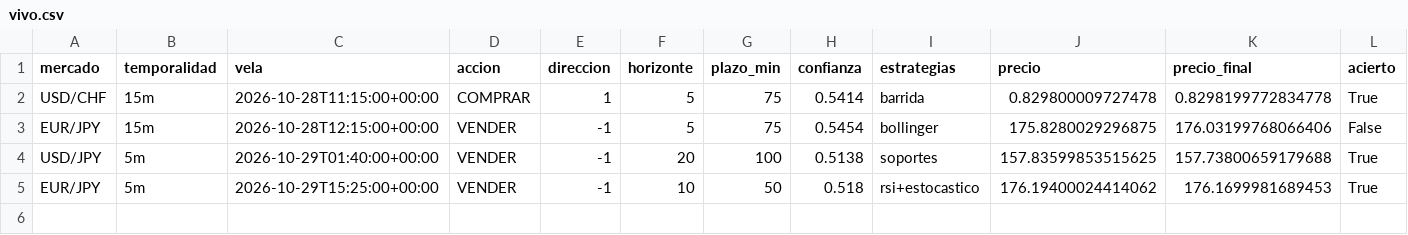
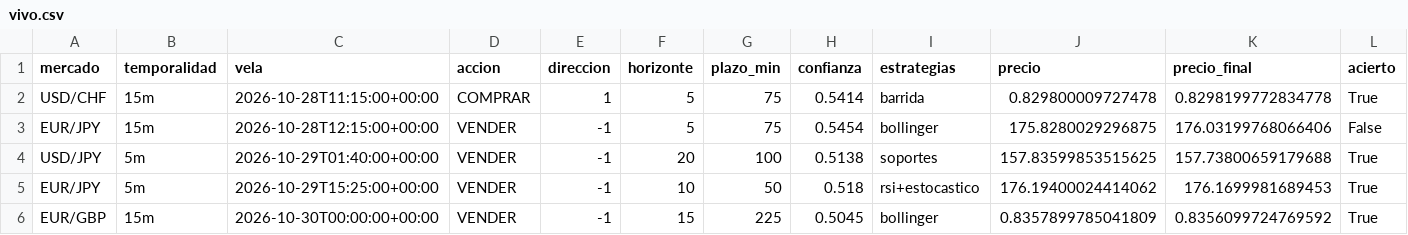
Before and after one commit to Andriuu20/analista-tecnico, a CSV file: vivo.csv, drawn as a sheet; only a part is shown; rows hold the shown columns only; the diff names each change by its address in the sheet, - before the commit and + after, or states it on an @@ line.

```diff
--- a/vivo.csv
+++ b/vivo.csv
+row 6: EUR/GBP | 15m | 2026-10-30T00:00:00+00:00 | VENDER | -1 | 15 | 225 | 0.5045 | bollinger | 0.8357899785041809 | 0.8356099724769592 | True
```
Also changed, not shown: 3 other files.
